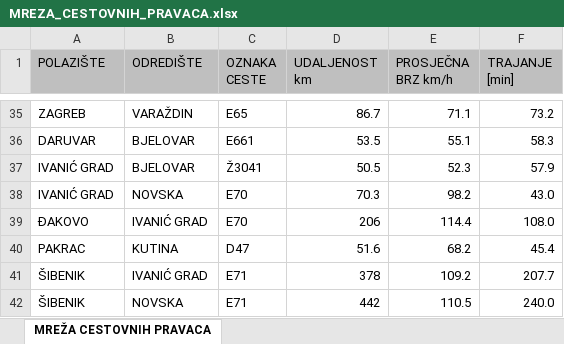
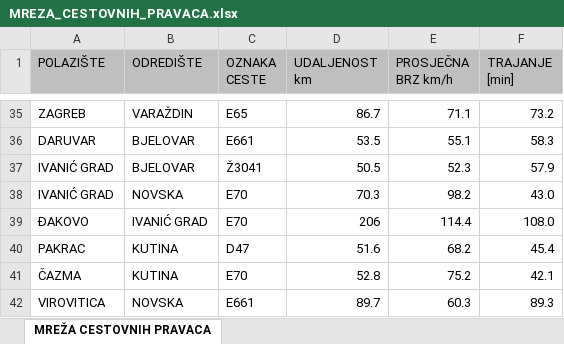
Before and after one commit to renatorak20/NTA-2, an Excel workbook: MREZA_CESTOVNIH_PRAVACA.xlsx, sheet MREŽA CESTOVNIH PRAVACA, drawn as a sheet; only a part is shown, gaps mark what is left out; values as stored, in another font and other column widths than the file's, no borders; removed rows and columns are numbered as before the commit, all else as after; the diff names each change by its address in the sheet, - before the commit and + after, or states it on an @@ line.

```diff
--- a/MREZA_CESTOVNIH_PRAVACA.xlsx (sheet MREŽA CESTOVNIH PRAVACA)
+++ b/MREZA_CESTOVNIH_PRAVACA.xlsx (sheet MREŽA CESTOVNIH PRAVACA)
-row 41: ŠIBENIK | IVANIĆ GRAD | E71 | 378 | 109.2 | 207.7
-row 42: ŠIBENIK | NOVSKA | E71 | 442 | 110.5 | 240.0
+row 41: ČAZMA | KUTINA | E70 | 52.8 | 75.2 | 42.1
+row 42: VIROVITICA | NOVSKA | E661 | 89.7 | 60.3 | 89.3
```
Also changed, not shown: 3 other files.
